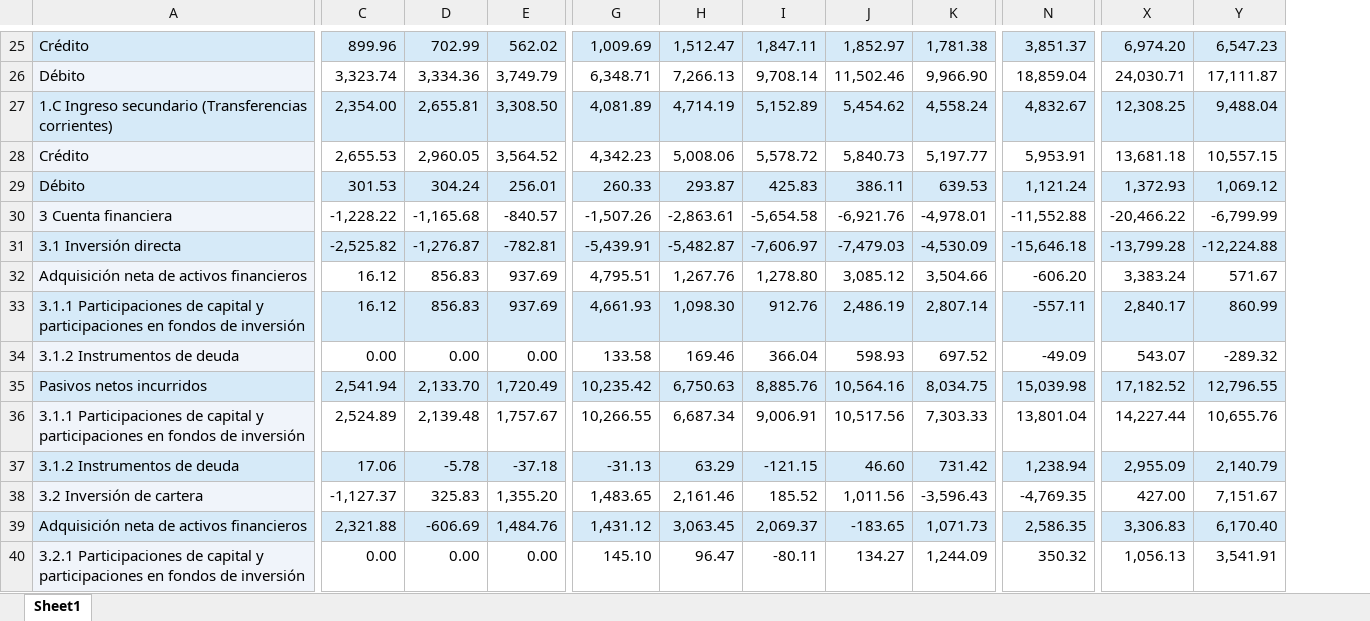
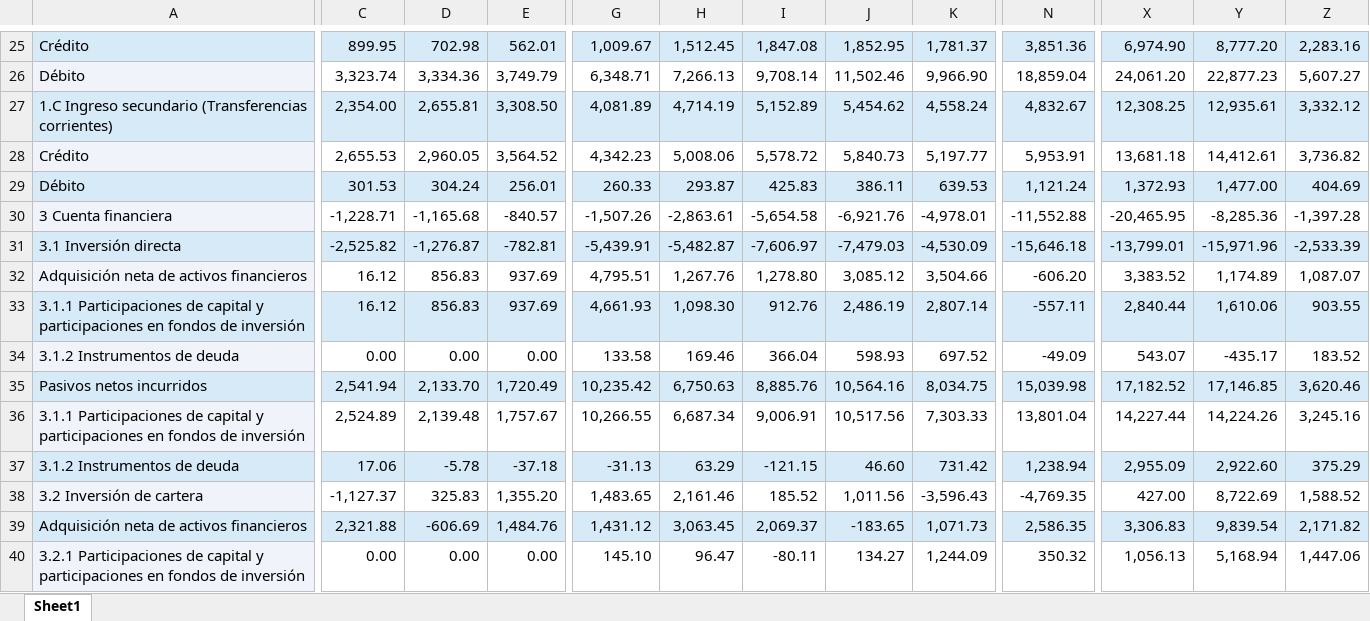
Before and after one commit to luifrancgom/intro_econ, an Excel workbook: 000_data/005_1_1_1_bp_resumen_iqy.xlsx, sheet Sheet1, drawn as a sheet; only a part is shown, gaps mark what is left out; values as stored, in another font and other column widths than the file's, no borders; removed rows and columns are numbered as before the commit, all else as after; the diff covers the shown part only; the diff names each change by its address in the sheet, - before the commit and + after, or states it on an @@ line.

```diff
--- a/000_data/005_1_1_1_bp_resumen_iqy.xlsx (sheet Sheet1)
+++ b/000_data/005_1_1_1_bp_resumen_iqy.xlsx (sheet Sheet1)
-column Y, rows 25-40: 6,547.23 | 17,111.87 | 9,488.04 | 10,557.15 | 1,069.12 | -6,799.99 | -12,224.88 | 571.67 | 860.99 | -289.32 | 12,796.55 | 10,655.76 | 2,140.79 | 7,151.67 | 6,170.40 | 3,541.91
+column Y, rows 25-40: 8,777.20 | 22,877.23 | 12,935.61 | 14,412.61 | 1,477.00 | -8,285.36 | -15,971.96 | 1,174.89 | 1,610.06 | -435.17 | 17,146.85 | 14,224.26 | 2,922.60 | 8,722.69 | 9,839.54 | 5,168.94
+column Z, rows 25-40: 2,283.16 | 5,607.27 | 3,332.12 | 3,736.82 | 404.69 | -1,397.28 | -2,533.39 | 1,087.07 | 903.55 | 183.52 | 3,620.46 | 3,245.16 | 375.29 | 1,588.52 | 2,171.82 | 1,447.06
-C25: 899.96
+C25: 899.95
-D25: 702.99
+D25: 702.98
-E25: 562.02
+E25: 562.01
-G25: 1,009.69
+G25: 1,009.67
-H25: 1,512.47
+H25: 1,512.45
-I25: 1,847.11
+I25: 1,847.08
-J25: 1,852.97
+J25: 1,852.95
-K25: 1,781.38
+K25: 1,781.37
-N25: 3,851.37
+N25: 3,851.36
-X25: 6,974.20
+X25: 6,974.90
-X26: 24,030.71
+X26: 24,061.20
-C30: -1,228.22
+C30: -1,228.71
-X30: -20,466.22
+X30: -20,465.95
-X31: -13,799.28
+X31: -13,799.01
-X32: 3,383.24
+X32: 3,383.52
-X33: 2,840.17
+X33: 2,840.44
```
Also changed, not shown: 86 edited cells elsewhere in this sheet, 000_data/005_1_1_2_bp_maximo_nivel_de_detalle_iqy.xlsx, 16 other files.
